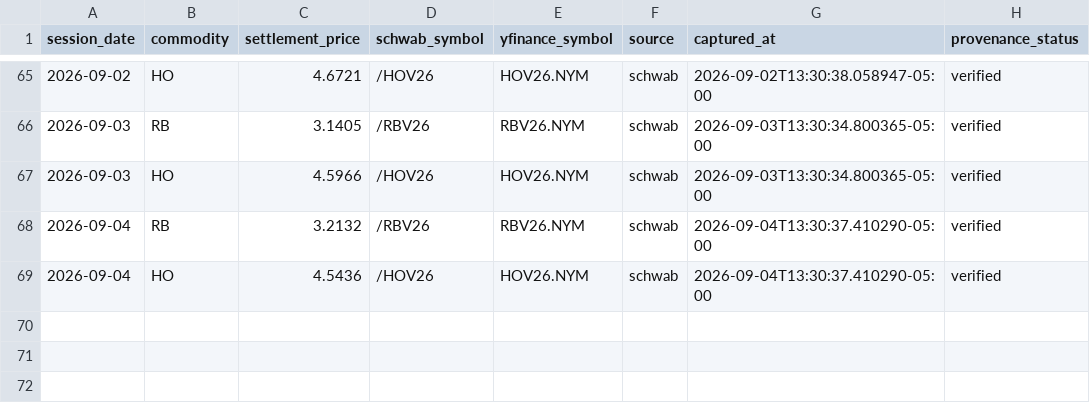
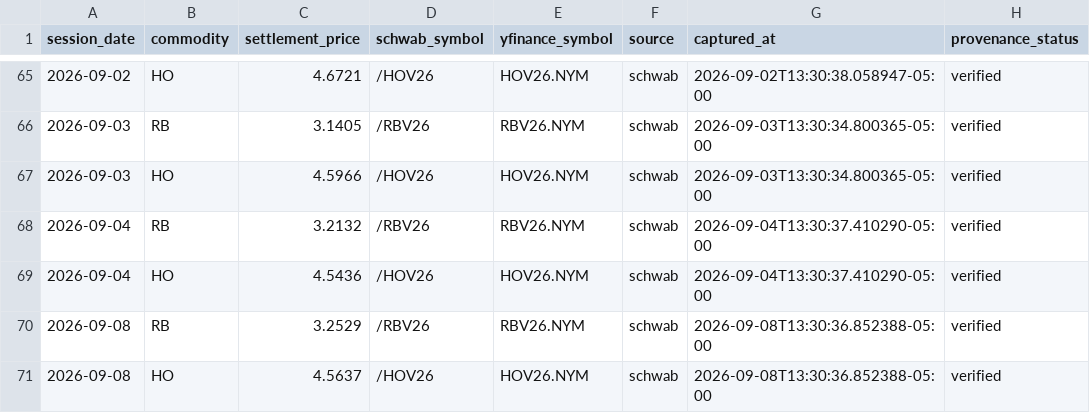
Before and after one commit to armaanmoosani/rbob-ho-fuel-tracker, a CSV file: data/nymex_settlement_provenance.csv, drawn as a sheet; only a part is shown, gaps mark what is left out.

```diff
--- a/data/nymex_settlement_provenance.csv
+++ b/data/nymex_settlement_provenance.csv
@@ -69 +69,3 @@ session_date,commodity,settlement_price,schwab_symbol,yfinance_symbol,source,cap
 2026-09-04,HO,4.5436,/HOV26,HOV26.NYM,schwab,2026-09-04T13:30:37.410290-05:00,verified
+2026-09-08,RB,3.2529,/RBV26,RBV26.NYM,schwab,2026-09-08T13:30:36.852388-05:00,verified
+2026-09-08,HO,4.5637,/HOV26,HOV26.NYM,schwab,2026-09-08T13:30:36.852388-05:00,verified
```
Also changed, not shown: data/graves_history.csv, data/integrity_hashes.csv.
